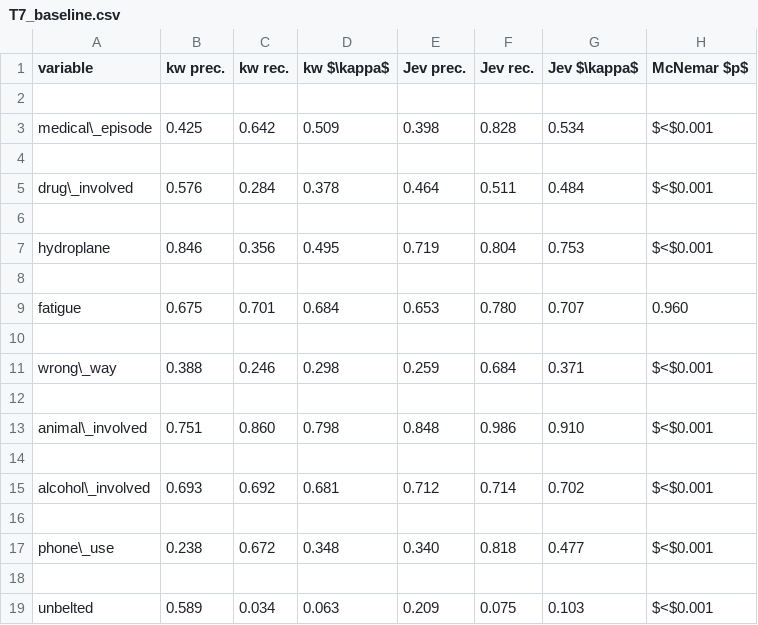
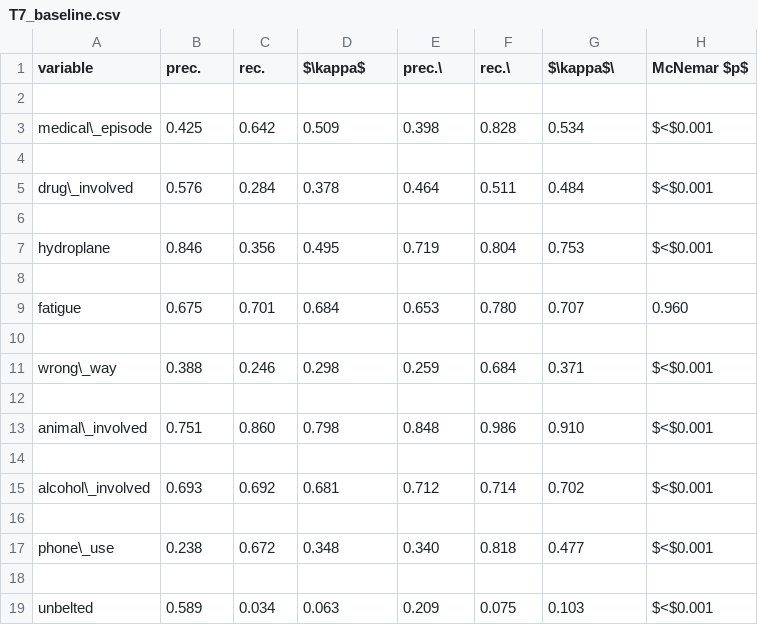
Before and after one commit to pozapas/jev-calibrated-narrative-coding, a CSV file: outputs/tables/T7_baseline.csv, drawn as a sheet.

```diff
--- a/outputs/tables/T7_baseline.csv
+++ b/outputs/tables/T7_baseline.csv
@@ -1,2 +1,2 @@
-variable,kw prec.,kw rec.,kw $\kappa$,Jev prec.,Jev rec.,Jev $\kappa$,McNemar $p$
+variable,prec.,rec.,$\kappa$,prec.\ ,rec.\ ,$\kappa$\ ,McNemar $p$
 
```
Also changed, not shown: outputs/tables/T10_gold.csv, outputs/tables/T13_frontier.csv, 14 other files.
